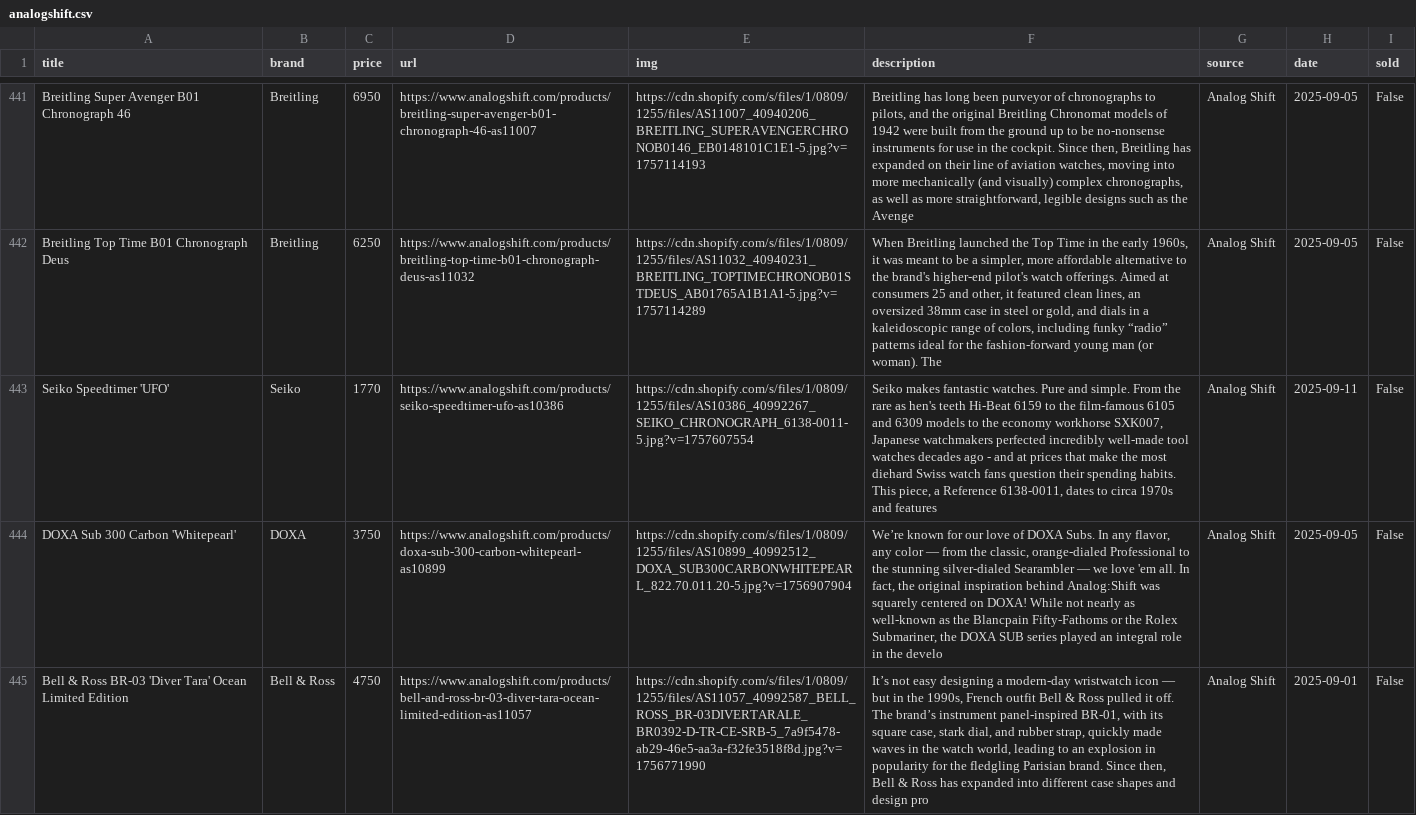
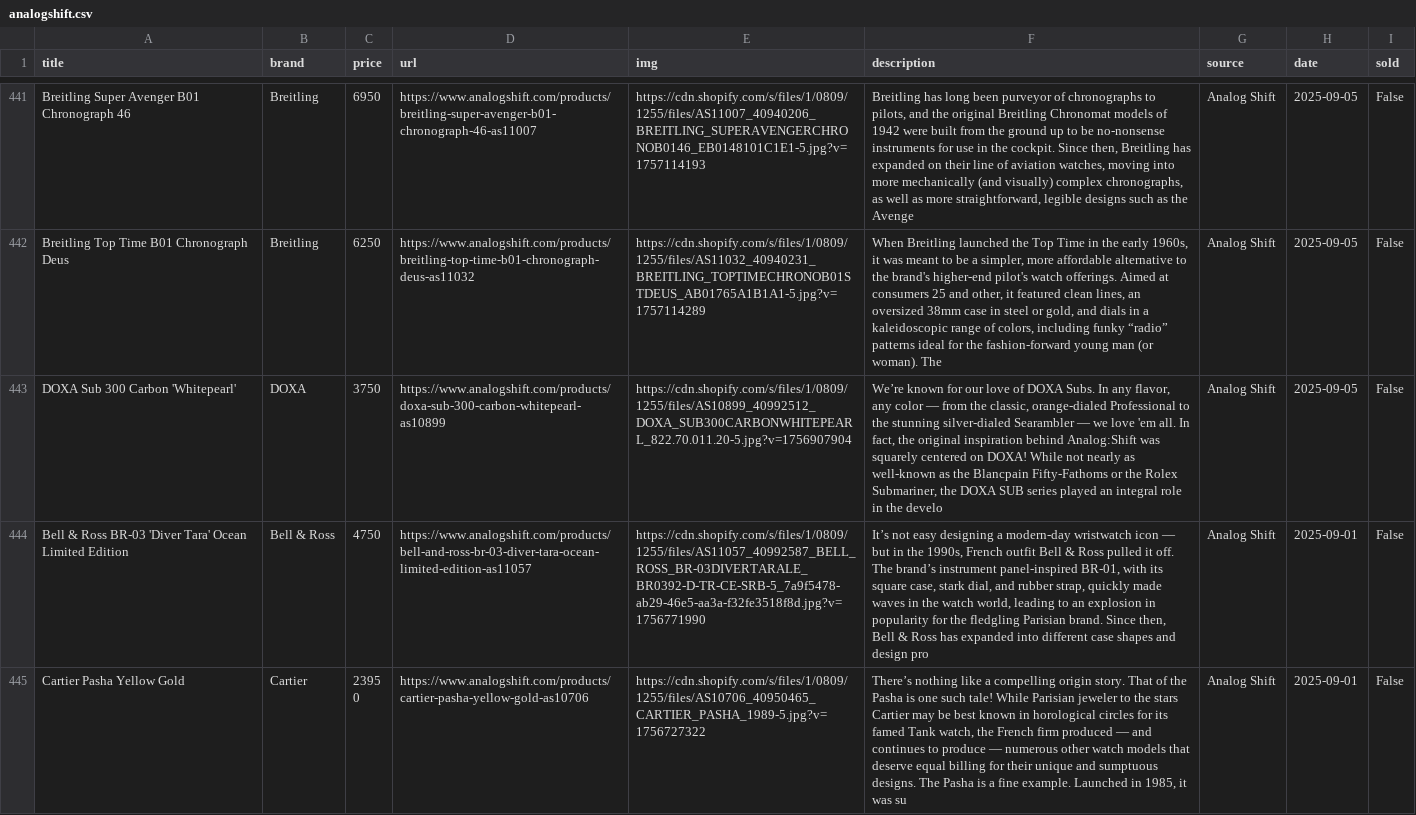
Before and after one commit to markatmutter-cloud/watchlist, a CSV file: data/analogshift.csv, drawn as a sheet; only a part is shown, gaps mark what is left out; the shorter side is filled out with more unchanged rows; the diff names each change by its address in the sheet, - before the commit and + after, or states it on an @@ line.

```diff
--- a/data/analogshift.csv
+++ b/data/analogshift.csv
-row 443: Seiko Speedtimer 'UFO' | Seiko | 1770 | https://www.analogshift.com/products/seiko-speedtimer-ufo-as10386 | https://cdn.shopify.com/s/files/1/0809/1255/files/AS10386_40992267_SEIKO_CHRONOGRAPH_6138-0011-5.jpg?v=1757607554 | Seiko makes fantastic watches. Pure and simple. From the rare as hen's teeth Hi-Beat 6159 to the film-famous 6105 and 6309 models to the economy workhorse SXK007, Japanese watchmakers perfected incredibly well-made tool watches decades ago - and at prices that make the most diehard Swiss watch fans question their spending habits. This piece, a Reference 6138-0011, dates to circa 1970s and features | Analog Shift | 2025-09-11 | False
```
Also changed, not shown: data/bobswatches.csv, data/collectorscorner.csv, 9 other files.
